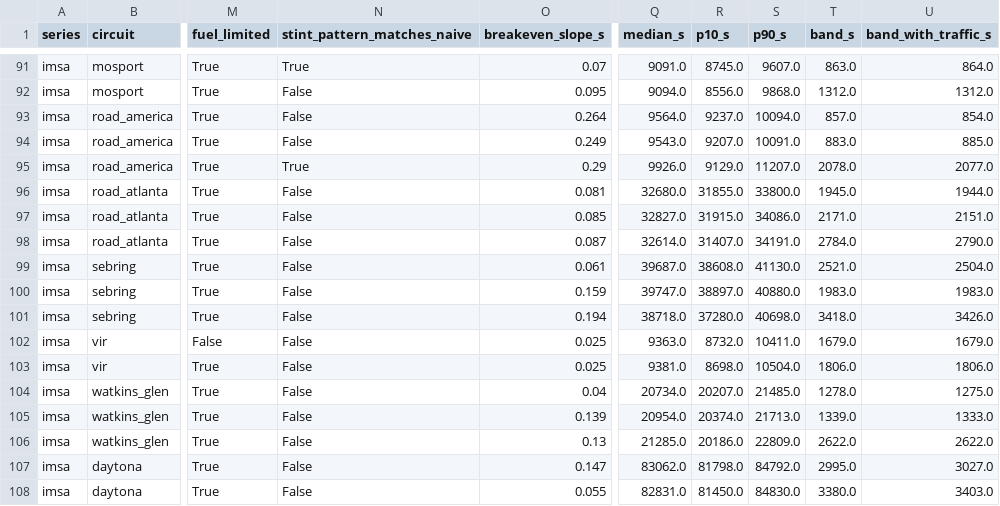
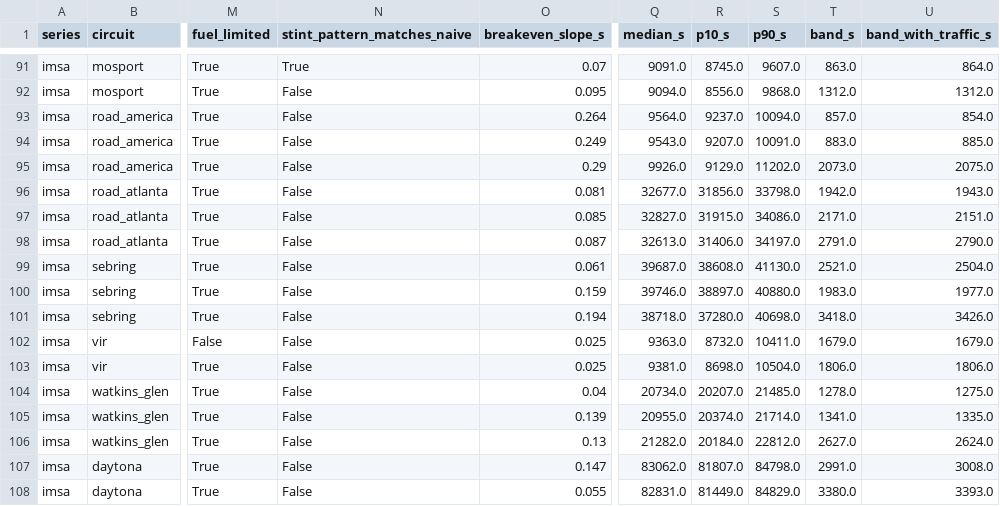
Before and after one commit to mohammedmedjadj/Motorsport-Strategy-Lab, a CSV file: data/derived/endurance/multistop_plans.csv, drawn as a sheet; only a part is shown, gaps mark what is left out; the diff covers the shown part only; the diff names each change by its address in the sheet, - before the commit and + after, or states it on an @@ line.

```diff
--- a/data/derived/endurance/multistop_plans.csv
+++ b/data/derived/endurance/multistop_plans.csv
-N95 (stint_pattern_matches_naive): True
+N95 (stint_pattern_matches_naive): False
-S95 (p90_s): 11207.0
+S95 (p90_s): 11202.0
-T95 (band_s): 2078.0
+T95 (band_s): 2073.0
-U95 (band_with_traffic_s): 2077.0
+U95 (band_with_traffic_s): 2075.0
-Q96 (median_s): 32680.0
+Q96 (median_s): 32677.0
-R96 (p10_s): 31855.0
+R96 (p10_s): 31856.0
-S96 (p90_s): 33800.0
+S96 (p90_s): 33798.0
-T96 (band_s): 1945.0
+T96 (band_s): 1942.0
-U96 (band_with_traffic_s): 1944.0
+U96 (band_with_traffic_s): 1943.0
-Q98 (median_s): 32614.0
+Q98 (median_s): 32613.0
-R98 (p10_s): 31407.0
+R98 (p10_s): 31406.0
-S98 (p90_s): 34191.0
+S98 (p90_s): 34197.0
-T98 (band_s): 2784.0
+T98 (band_s): 2791.0
-Q100 (median_s): 39747.0
+Q100 (median_s): 39746.0
-U100 (band_with_traffic_s): 1983.0
+U100 (band_with_traffic_s): 1977.0
-Q105 (median_s): 20954.0
+Q105 (median_s): 20955.0
-S105 (p90_s): 21713.0
+S105 (p90_s): 21714.0
-T105 (band_s): 1339.0
+T105 (band_s): 1341.0
-U105 (band_with_traffic_s): 1333.0
+U105 (band_with_traffic_s): 1335.0
-Q106 (median_s): 21285.0
+Q106 (median_s): 21282.0
-R106 (p10_s): 20186.0
+R106 (p10_s): 20184.0
-S106 (p90_s): 22809.0
+S106 (p90_s): 22812.0
-T106 (band_s): 2622.0
+T106 (band_s): 2627.0
-U106 (band_with_traffic_s): 2622.0
+U106 (band_with_traffic_s): 2624.0
-R107 (p10_s): 81798.0
+R107 (p10_s): 81807.0
-S107 (p90_s): 84792.0
+S107 (p90_s): 84798.0
-T107 (band_s): 2995.0
+T107 (band_s): 2991.0
-U107 (band_with_traffic_s): 3027.0
+U107 (band_with_traffic_s): 3008.0
-R108 (p10_s): 81450.0
+R108 (p10_s): 81449.0
-S108 (p90_s): 84830.0
+S108 (p90_s): 84829.0
-U108 (band_with_traffic_s): 3403.0
+U108 (band_with_traffic_s): 3393.0
```
Also changed, not shown: 119 edited cells elsewhere in this file, data/derived/endurance/systematic_audit.csv, data/derived/f1/d1_defence.csv, 57 other files.
